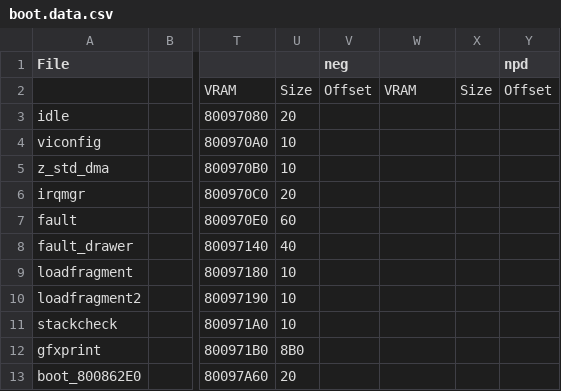
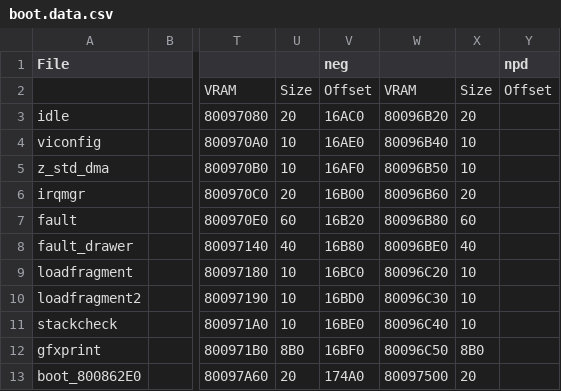
Before and after one commit to Decompollaborate/zelda64_compare, a CSV file: mm/tables/boot.data.csv, drawn as a sheet; only a part is shown, gaps mark what is left out; the diff covers the shown part only; the diff names each change by its address in the sheet, - before the commit and + after, or states it on an @@ line.

```diff
--- a/mm/tables/boot.data.csv
+++ b/mm/tables/boot.data.csv
-V3 (neg): (empty)
+V3 (neg): 16AC0
-W3: (empty)
+W3: 80096B20
-X3: (empty)
+X3: 20
-V4 (neg): (empty)
+V4 (neg): 16AE0
-W4: (empty)
+W4: 80096B40
-X4:X5: (empty)
+X4:X5: 10
-V5 (neg): (empty)
+V5 (neg): 16AF0
-W5: (empty)
+W5: 80096B50
-V6 (neg): (empty)
+V6 (neg): 16B00
-W6: (empty)
+W6: 80096B60
-X6: (empty)
+X6: 20
-V7 (neg): (empty)
+V7 (neg): 16B20
-W7: (empty)
+W7: 80096B80
-X7: (empty)
+X7: 60
-V8 (neg): (empty)
+V8 (neg): 16B80
-W8: (empty)
+W8: 80096BE0
-X8: (empty)
+X8: 40
-V9 (neg): (empty)
+V9 (neg): 16BC0
-W9: (empty)
+W9: 80096C20
-X9:X11: (empty)
+X9:X11: 10
-V10 (neg): (empty)
+V10 (neg): 16BD0
-W10: (empty)
+W10: 80096C30
-V11 (neg): (empty)
+V11 (neg): 16BE0
-W11: (empty)
+W11: 80096C40
-V12 (neg): (empty)
+V12 (neg): 16BF0
-W12: (empty)
+W12: 80096C50
-X12: (empty)
+X12: 8B0
-V13 (neg): (empty)
+V13 (neg): 174A0
-W13: (empty)
+W13: 80097500
-X13: (empty)
+X13: 20
```
Also changed, not shown: 87 edited cells elsewhere in this file, mm/ne0/tables/functions.csv, mm/ne0/tables/variables.csv, 39 other files.
